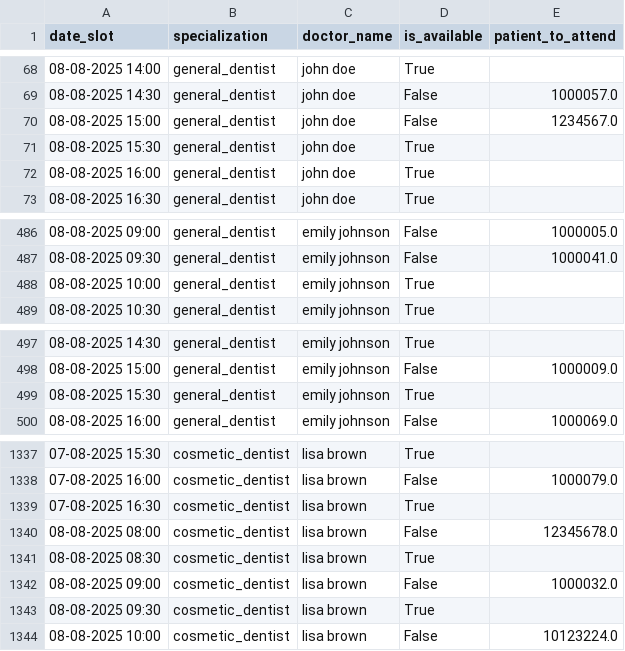
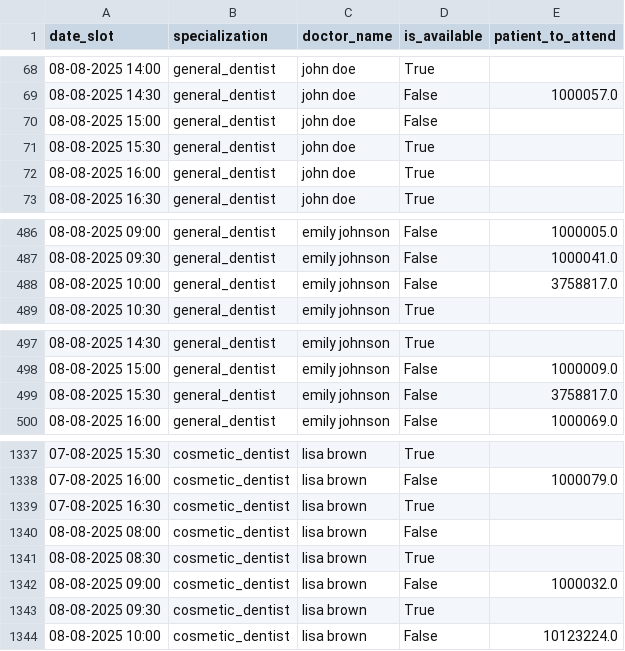
Before and after one commit to bisVo159/DocuBot, a CSV file: data/doctor_availability.csv, drawn as a sheet; only a part is shown, gaps mark what is left out.

```diff
--- a/data/doctor_availability.csv
+++ b/data/doctor_availability.csv
@@ -69,3 +69,3 @@ date_slot,specialization,doctor_name,is_available,patient_to_attend
 08-08-2025 14:30,general_dentist,john doe,False,1000057.0
-08-08-2025 15:00,general_dentist,john doe,False,1234567.0
+08-08-2025 15:00,general_dentist,john doe,False,
 08-08-2025 15:30,general_dentist,john doe,True,
@@ -487,3 +487,3 @@ date_slot,specialization,doctor_name,is_available,patient_to_attend
 08-08-2025 09:30,general_dentist,emily johnson,False,1000041.0
-08-08-2025 10:00,general_dentist,emily johnson,True,
+08-08-2025 10:00,general_dentist,emily johnson,False,3758817.0
 08-08-2025 10:30,general_dentist,emily johnson,True,
@@ -498,3 +498,3 @@ date_slot,specialization,doctor_name,is_available,patient_to_attend
 08-08-2025 15:00,general_dentist,emily johnson,False,1000009.0
-08-08-2025 15:30,general_dentist,emily johnson,True,
+08-08-2025 15:30,general_dentist,emily johnson,False,3758817.0
 08-08-2025 16:00,general_dentist,emily johnson,False,1000069.0
@@ -1339,3 +1339,3 @@ date_slot,specialization,doctor_name,is_available,patient_to_attend
 07-08-2025 16:30,cosmetic_dentist,lisa brown,True,
-08-08-2025 08:00,cosmetic_dentist,lisa brown,False,12345678.0
+08-08-2025 08:00,cosmetic_dentist,lisa brown,False,
 08-08-2025 08:30,cosmetic_dentist,lisa brown,True,
```
Also changed, not shown: 3 other files.
